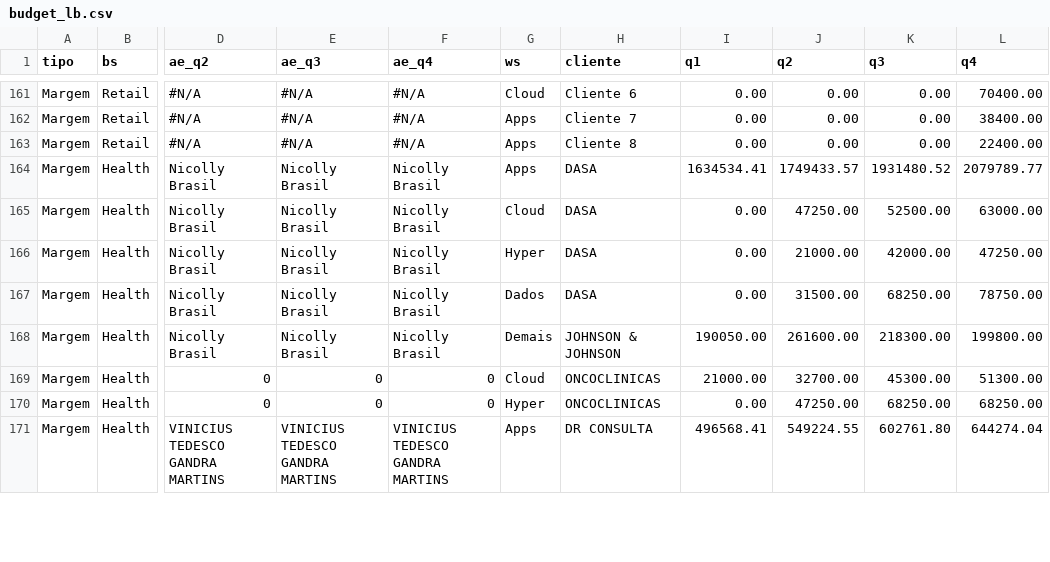
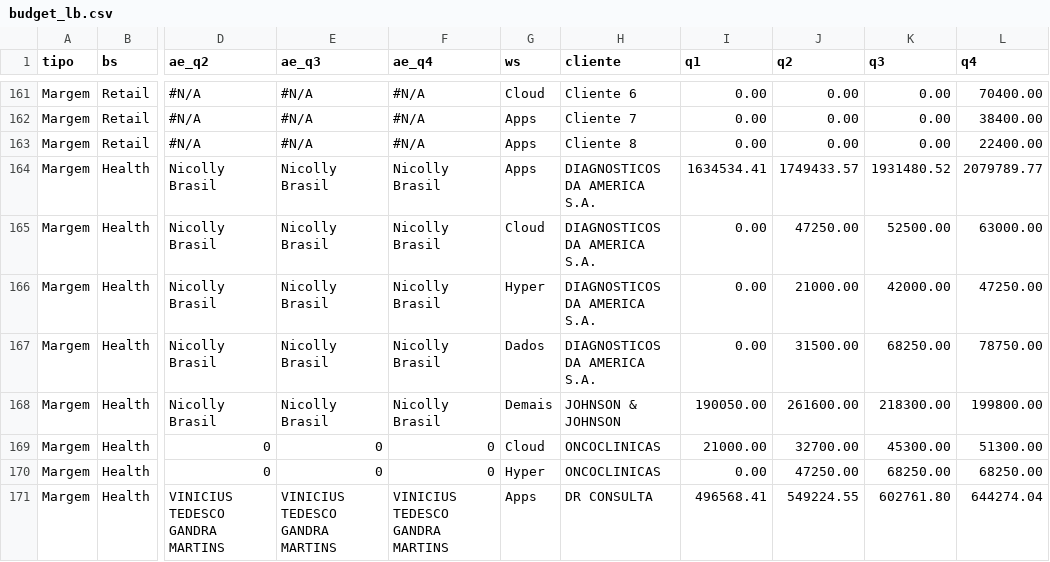
Before and after one commit to amandapaula-oss/worker-dashboard, a CSV file: backend/budget_lb.csv, drawn as a sheet; only a part is shown, gaps mark what is left out; the diff names each change by its address in the sheet, - before the commit and + after, or states it on an @@ line.

Commit message:
fix: rename 'DASA' to 'DIAGNOSTICOS DA AMERICA S.A.' globally to match RAC data and trigger bonus computation for Nicolly

```diff
--- a/backend/budget_lb.csv
+++ b/backend/budget_lb.csv
-H164:H167 (cliente): DASA
+H164:H167 (cliente): DIAGNOSTICOS DA AMERICA S.A.
```
Also changed, not shown: backend/budget_receita.csv, backend/clientes.csv.
